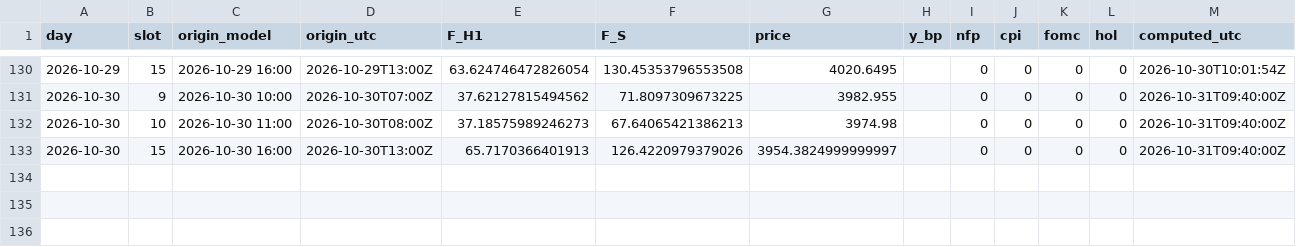
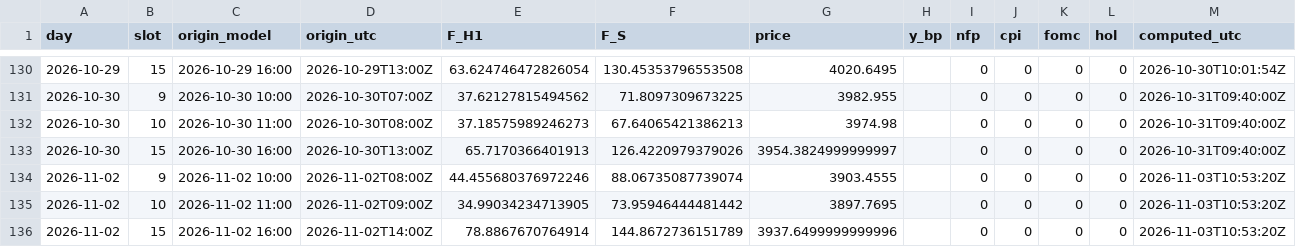
Before and after one commit to Mohamedalhaaj/gold-analyst, a CSV file: mirror/system/forecasts_slots.csv, drawn as a sheet; only a part is shown, gaps mark what is left out.

```diff
--- a/mirror/system/forecasts_slots.csv
+++ b/mirror/system/forecasts_slots.csv
@@ -133 +133,4 @@ day,slot,origin_model,origin_utc,F_H1,F_S,price,y_bp,nfp,cpi,fomc,hol,computed_u
 2026-10-30,15,2026-10-30 16:00,2026-10-30T13:00Z,65.7170366401913,126.4220979379026,3954.3824999999997,,0,0,0,0,2026-10-31T09:40:00Z
+2026-11-02,9,2026-11-02 10:00,2026-11-02T08:00Z,44.455680376972246,88.06735087739074,3903.4555,,0,0,0,0,2026-11-03T10:53:20Z
+2026-11-02,10,2026-11-02 11:00,2026-11-02T09:00Z,34.99034234713905,73.95946444481442,3897.7695,,0,0,0,0,2026-11-03T10:53:20Z
+2026-11-02,15,2026-11-02 16:00,2026-11-02T14:00Z,78.8867670764914,144.8672736151789,3937.6499999999996,,0,0,0,0,2026-11-03T10:53:20Z
```
Also changed, not shown: mirror/exports.csv, mirror/system/days.csv, 7 other files.
